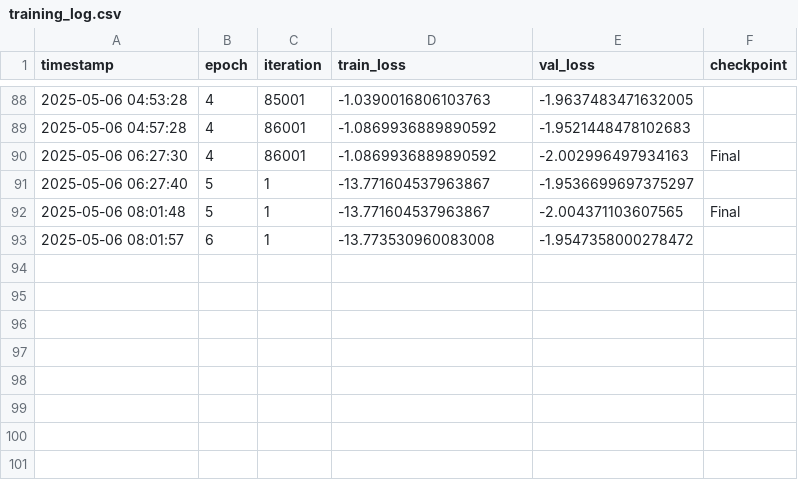
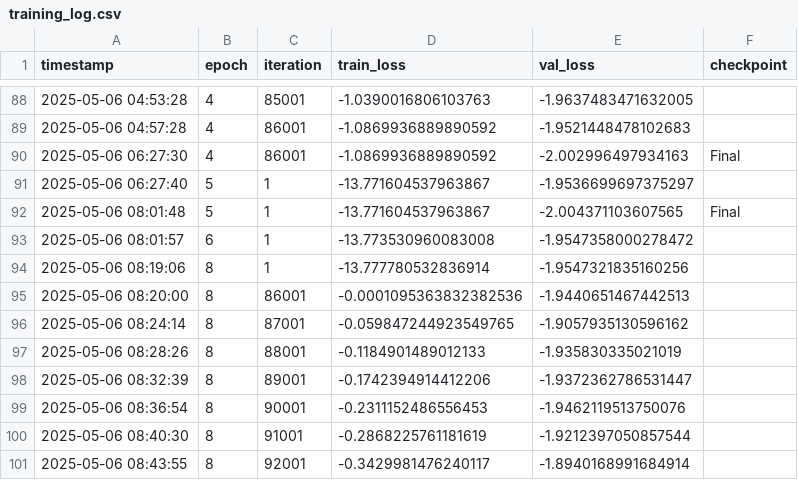
Before and after one commit to A-Chaudhary/kan_cocktail_party, a CSV file: models_fast_kan/training_log.csv, drawn as a sheet; only a part is shown, gaps mark what is left out.

```diff
--- a/models_fast_kan/training_log.csv
+++ b/models_fast_kan/training_log.csv
@@ -93 +93,9 @@ timestamp,epoch,iteration,train_loss,val_loss,checkpoint
 2025-05-06 08:01:57,6,1,-13.773530960083008,-1.9547358000278472,
+2025-05-06 08:19:06,8,1,-13.777780532836914,-1.9547321835160256,
+2025-05-06 08:20:00,8,86001,-0.0001095363832382536,-1.9440651467442513,
+2025-05-06 08:24:14,8,87001,-0.059847244923549765,-1.9057935130596162,
+2025-05-06 08:28:26,8,88001,-0.1184901489012133,-1.935830335021019,
+2025-05-06 08:32:39,8,89001,-0.1742394914412206,-1.9372362786531447,
+2025-05-06 08:36:54,8,90001,-0.2311152486556453,-1.9462119513750076,
+2025-05-06 08:40:30,8,91001,-0.2868225761181619,-1.9212397050857544,
+2025-05-06 08:43:55,8,92001,-0.3429981476240117,-1.8940168991684914,
```
Also changed, not shown: 10 other files.
